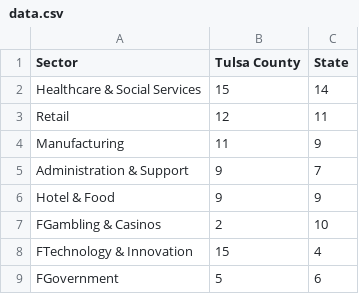
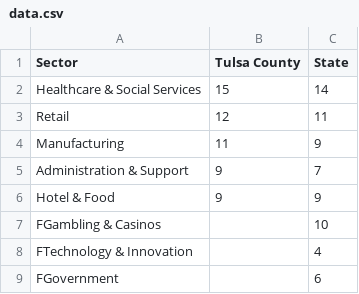
Before and after one commit to genelewis/countySTATS, a CSV file: Employment Sectors/data.csv, drawn as a sheet.

Commit message:
Reformatting data handlind

```diff
--- a/Employment Sectors/data.csv
+++ b/Employment Sectors/data.csv
@@ -6,4 +6,4 @@ Administration & Support,9,7
 Hotel & Food,9,9
-FGambling & Casinos,2,10
-FTechnology & Innovation,15,4
-FGovernment,5,6
+FGambling & Casinos,,10
+FTechnology & Innovation,,4
+FGovernment,,6
```
Also changed, not shown: 2 other files.
